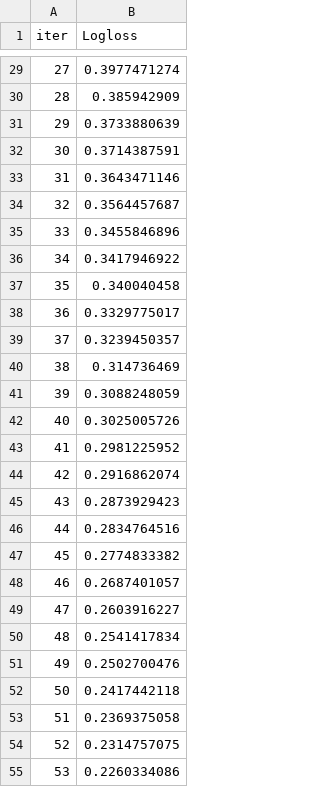
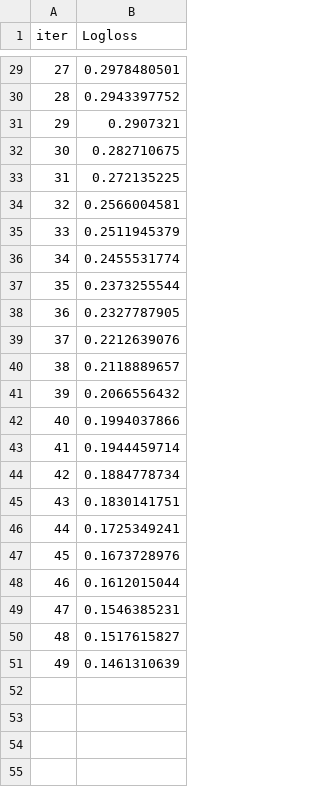
Before and after one commit to Patrickaka/football, a TSV file: catboost_info/learn_error.tsv, drawn as a sheet; only a part is shown, gaps mark what is left out; the diff covers the shown part only.

```diff
--- a/catboost_info/learn_error.tsv
+++ b/catboost_info/learn_error.tsv
@@ -29,27 +29,23 @@ iter	Logloss
-27	0.3977471274
-28	0.385942909
-29	0.3733880639
-30	0.3714387591
-31	0.3643471146
-32	0.3564457687
-33	0.3455846896
-34	0.3417946922
-35	0.340040458
-36	0.3329775017
-37	0.3239450357
-38	0.314736469
-39	0.3088248059
-40	0.3025005726
-41	0.2981225952
-42	0.2916862074
-43	0.2873929423
-44	0.2834764516
-45	0.2774833382
-46	0.2687401057
-47	0.2603916227
-48	0.2541417834
-49	0.2502700476
-50	0.2417442118
-51	0.2369375058
-52	0.2314757075
-53	0.2260334086
+27	0.2978480501
+28	0.2943397752
+29	0.2907321
+30	0.282710675
+31	0.272135225
+32	0.2566004581
+33	0.2511945379
+34	0.2455531774
+35	0.2373255544
+36	0.2327787905
+37	0.2212639076
+38	0.2118889657
+39	0.2066556432
+40	0.1994037866
+41	0.1944459714
+42	0.1884778734
+43	0.1830141751
+44	0.1725349241
+45	0.1673728976
+46	0.1612015044
+47	0.1546385231
+48	0.1517615827
+49	0.1461310639
```
Also changed, not shown: 46 removed rows and 27 edited cells elsewhere in this file, catboost_info/time_left.tsv, 10 other files.
